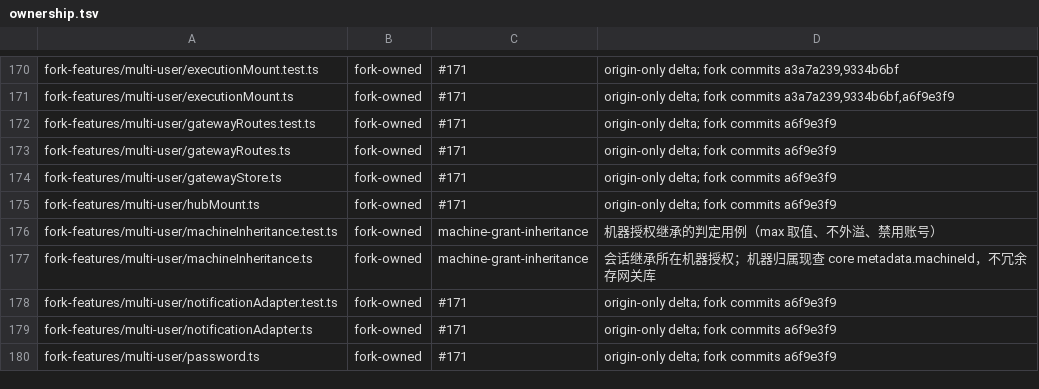
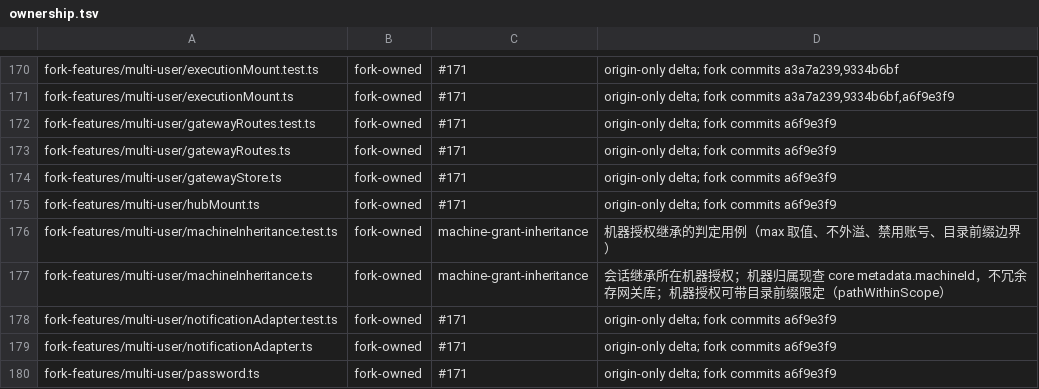
Before and after one commit to bobmcmxciv/hapi, a TSV file: fork-features/ownership.tsv, drawn as a sheet; only a part is shown, gaps mark what is left out.

```diff
--- a/fork-features/ownership.tsv
+++ b/fork-features/ownership.tsv
@@ -175,4 +175,4 @@ fork-features/multi-user/gatewayStore.ts	fork-owned	#171	origin-only delta; fork
 fork-features/multi-user/hubMount.ts	fork-owned	#171	origin-only delta; fork commits a6f9e3f9
-fork-features/multi-user/machineInheritance.test.ts	fork-owned	machine-grant-inheritance	机器授权继承的判定用例（max 取值、不外溢、禁用账号）
-fork-features/multi-user/machineInheritance.ts	fork-owned	machine-grant-inheritance	会话继承所在机器授权；机器归属现查 core metadata.machineId，不冗余存网关库
+fork-features/multi-user/machineInheritance.test.ts	fork-owned	machine-grant-inheritance	机器授权继承的判定用例（max 取值、不外溢、禁用账号、目录前缀边界）
+fork-features/multi-user/machineInheritance.ts	fork-owned	machine-grant-inheritance	会话继承所在机器授权；机器归属现查 core metadata.machineId，不冗余存网关库；机器授权可带目录前缀限定（pathWithinScope）
 fork-features/multi-user/notificationAdapter.test.ts	fork-owned	#171	origin-only delta; fork commits a6f9e3f9
```
Also changed, not shown: 12 other files.
